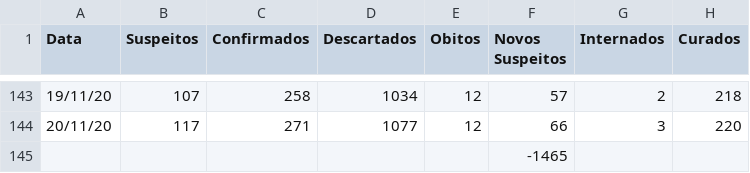
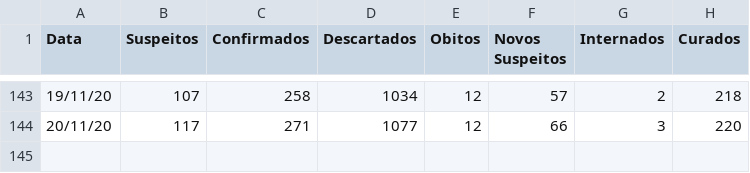
Before and after one commit to fpgdesa/CovidDashboard, a CSV file: dashboard/static/Dados_paty.csv, drawn as a sheet; only a part is shown, gaps mark what is left out; the diff names each change by its address in the sheet, - before the commit and + after, or states it on an @@ line.

Commit message:
update

```diff
--- a/dashboard/static/Dados_paty.csv
+++ b/dashboard/static/Dados_paty.csv
-row 145:  |  |  |  |  | -1465
```
